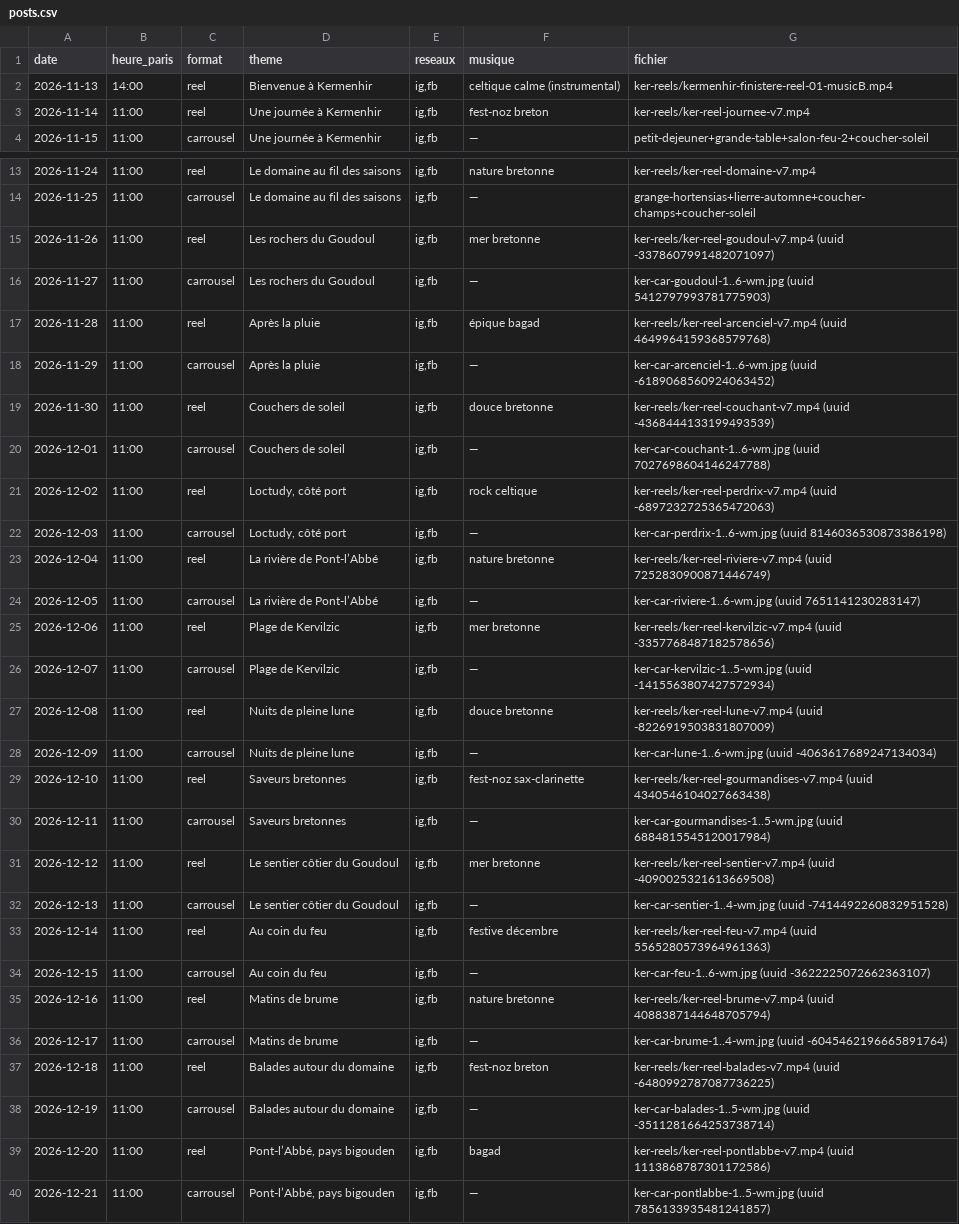
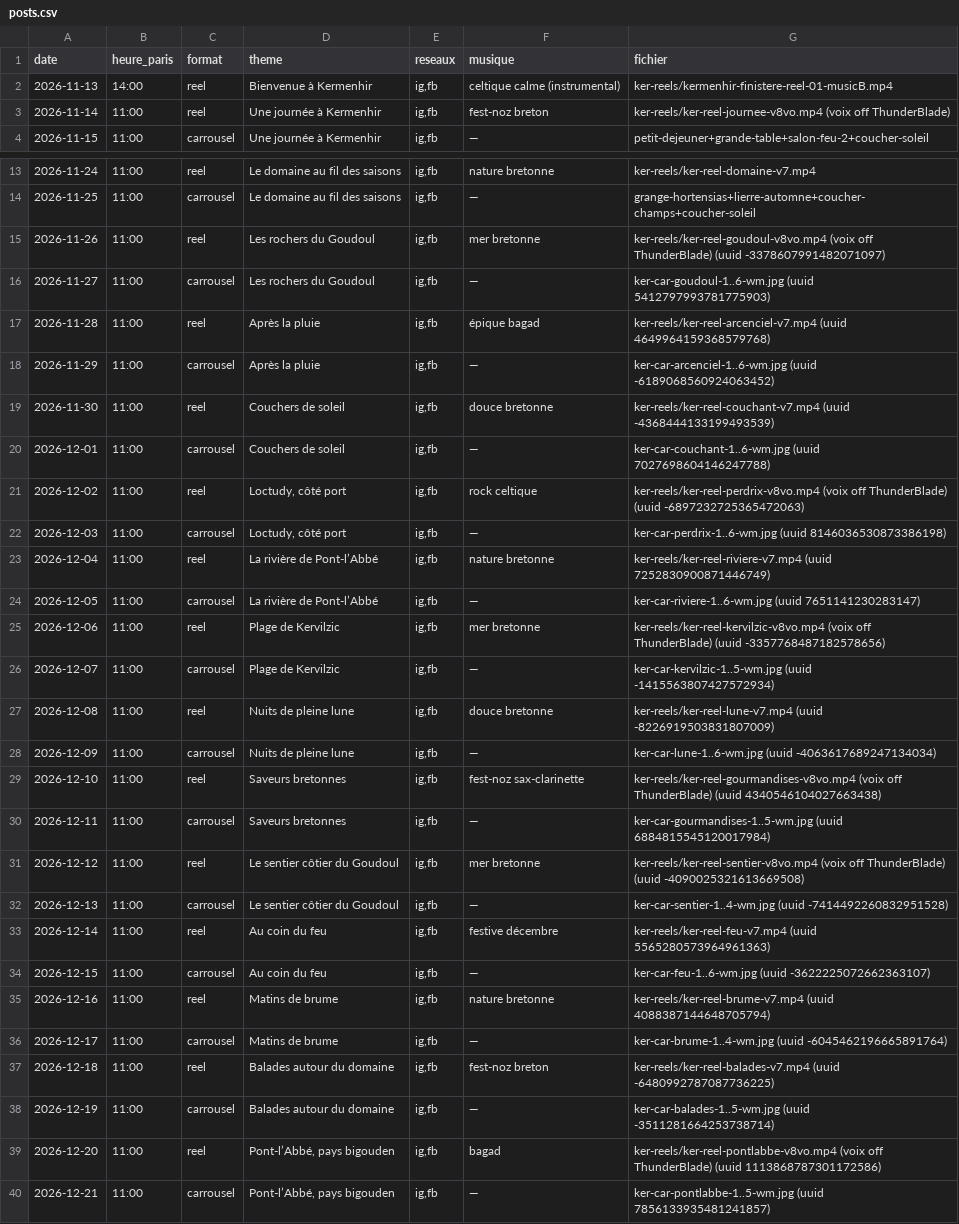
Before and after one commit to iffickdobrasil/ker-photos, a CSV file: posts.csv, drawn as a sheet; only a part is shown, gaps mark what is left out.

```diff
--- a/posts.csv
+++ b/posts.csv
@@ -2,3 +2,3 @@ date,heure_paris,format,theme,reseaux,musique,fichier
 2026-11-13,14:00,reel,"Bienvenue à Kermenhir","ig,fb","celtique calme (instrumental)","ker-reels/kermenhir-finistere-reel-01-musicB.mp4"
-2026-11-14,11:00,reel,"Une journée à Kermenhir","ig,fb","fest-noz breton","ker-reels/ker-reel-journee-v7.mp4"
+2026-11-14,11:00,reel,"Une journée à Kermenhir","ig,fb","fest-noz breton","ker-reels/ker-reel-journee-v8vo.mp4 (voix off ThunderBlade)"
 2026-11-15,11:00,carrousel,"Une journée à Kermenhir","ig,fb","—","petit-dejeuner+grande-table+salon-feu-2+coucher-soleil"
@@ -14,3 +14,3 @@ date,heure_paris,format,theme,reseaux,musique,fichier
 2026-11-25,11:00,carrousel,"Le domaine au fil des saisons","ig,fb","—","grange-hortensias+lierre-automne+coucher-champs+coucher-soleil"
-2026-11-26,11:00,reel,"Les rochers du Goudoul","ig,fb","mer bretonne","ker-reels/ker-reel-goudoul-v7.mp4 (uuid -3378607991482071097)"
+2026-11-26,11:00,reel,"Les rochers du Goudoul","ig,fb","mer bretonne","ker-reels/ker-reel-goudoul-v8vo.mp4 (voix off ThunderBlade) (uuid -3378607991482071097)"
 2026-11-27,11:00,carrousel,"Les rochers du Goudoul","ig,fb","—","ker-car-goudoul-1..6-wm.jpg (uuid 5412797993781775903)"
@@ -20,3 +20,3 @@ date,heure_paris,format,theme,reseaux,musique,fichier
 2026-12-01,11:00,carrousel,"Couchers de soleil","ig,fb","—","ker-car-couchant-1..6-wm.jpg (uuid 7027698604146247788)"
-2026-12-02,11:00,reel,"Loctudy, côté port","ig,fb","rock celtique","ker-reels/ker-reel-perdrix-v7.mp4 (uuid -6897232725365472063)"
+2026-12-02,11:00,reel,"Loctudy, côté port","ig,fb","rock celtique","ker-reels/ker-reel-perdrix-v8vo.mp4 (voix off ThunderBlade) (uuid -6897232725365472063)"
 2026-12-03,11:00,carrousel,"Loctudy, côté port","ig,fb","—","ker-car-perdrix-1..6-wm.jpg (uuid 8146036530873386198)"
@@ -24,3 +24,3 @@ date,heure_paris,format,theme,reseaux,musique,fichier
 2026-12-05,11:00,carrousel,"La rivière de Pont-l’Abbé","ig,fb","—","ker-car-riviere-1..6-wm.jpg (uuid 7651141230283147)"
-2026-12-06,11:00,reel,"Plage de Kervilzic","ig,fb","mer bretonne","ker-reels/ker-reel-kervilzic-v7.mp4 (uuid -3357768487182578656)"
+2026-12-06,11:00,reel,"Plage de Kervilzic","ig,fb","mer bretonne","ker-reels/ker-reel-kervilzic-v8vo.mp4 (voix off ThunderBlade) (uuid -3357768487182578656)"
 2026-12-07,11:00,carrousel,"Plage de Kervilzic","ig,fb","—","ker-car-kervilzic-1..5-wm.jpg (uuid -1415563807427572934)"
@@ -28,5 +28,5 @@ date,heure_paris,format,theme,reseaux,musique,fichier
 2026-12-09,11:00,carrousel,"Nuits de pleine lune","ig,fb","—","ker-car-lune-1..6-wm.jpg (uuid -4063617689247134034)"
-2026-12-10,11:00,reel,"Saveurs bretonnes","ig,fb","fest-noz sax-clarinette","ker-reels/ker-reel-gourmandises-v7.mp4 (uuid 4340546104027663438)"
+2026-12-10,11:00,reel,"Saveurs bretonnes","ig,fb","fest-noz sax-clarinette","ker-reels/ker-reel-gourmandises-v8vo.mp4 (voix off ThunderBlade) (uuid 4340546104027663438)"
 2026-12-11,11:00,carrousel,"Saveurs bretonnes","ig,fb","—","ker-car-gourmandises-1..5-wm.jpg (uuid 6884815545120017984)"
-2026-12-12,11:00,reel,"Le sentier côtier du Goudoul","ig,fb","mer bretonne","ker-reels/ker-reel-sentier-v7.mp4 (uuid -4090025321613669508)"
+2026-12-12,11:00,reel,"Le sentier côtier du Goudoul","ig,fb","mer bretonne","ker-reels/ker-reel-sentier-v8vo.mp4 (voix off ThunderBlade) (uuid -4090025321613669508)"
 2026-12-13,11:00,carrousel,"Le sentier côtier du Goudoul","ig,fb","—","ker-car-sentier-1..4-wm.jpg (uuid -7414492260832951528)"
@@ -38,3 +38,3 @@ date,heure_paris,format,theme,reseaux,musique,fichier
 2026-12-19,11:00,carrousel,"Balades autour du domaine","ig,fb","—","ker-car-balades-1..5-wm.jpg (uuid -3511281664253738714)"
-2026-12-20,11:00,reel,"Pont-l’Abbé, pays bigouden","ig,fb","bagad","ker-reels/ker-reel-pontlabbe-v7.mp4 (uuid 1113868787301172586)"
+2026-12-20,11:00,reel,"Pont-l’Abbé, pays bigouden","ig,fb","bagad","ker-reels/ker-reel-pontlabbe-v8vo.mp4 (voix off ThunderBlade) (uuid 1113868787301172586)"
 2026-12-21,11:00,carrousel,"Pont-l’Abbé, pays bigouden","ig,fb","—","ker-car-pontlabbe-1..5-wm.jpg (uuid 7856133935481241857)"
```
